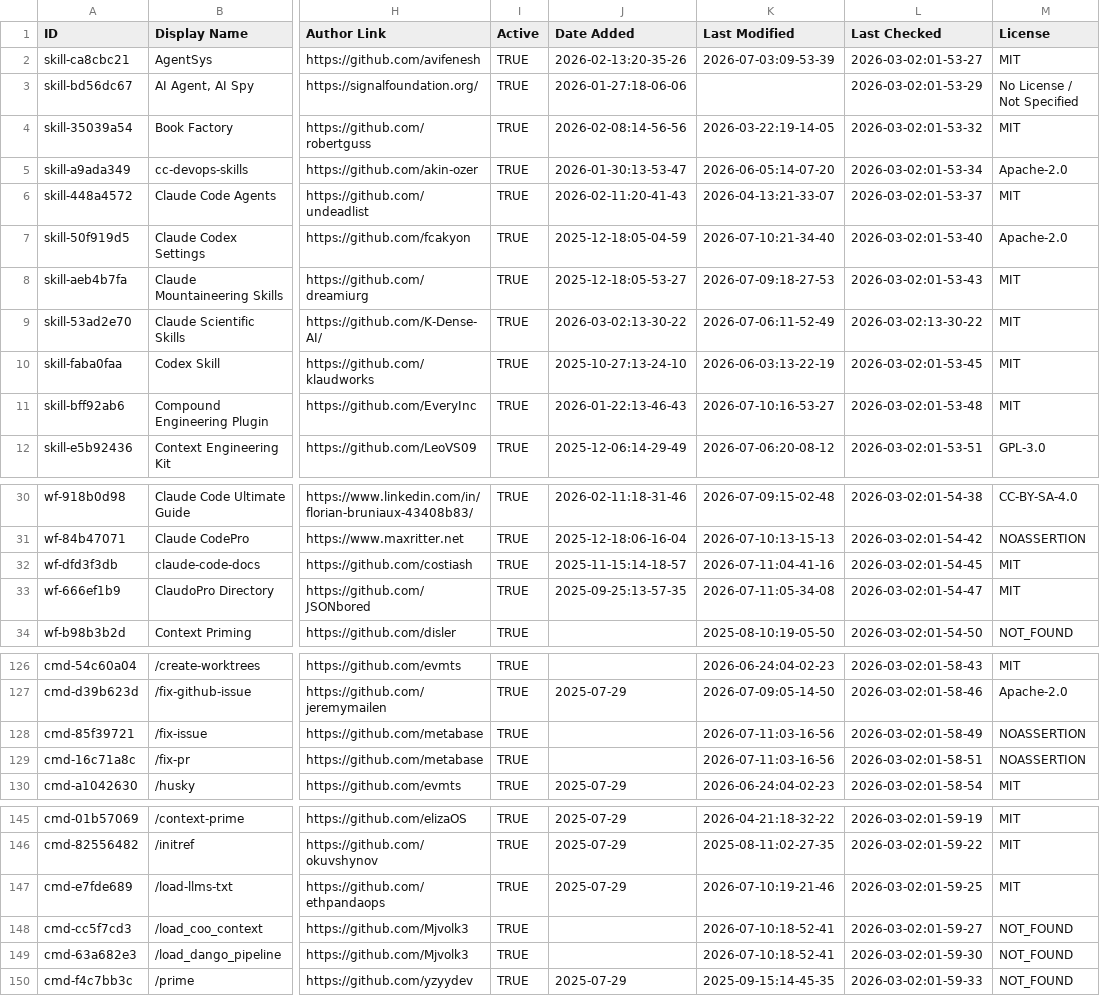
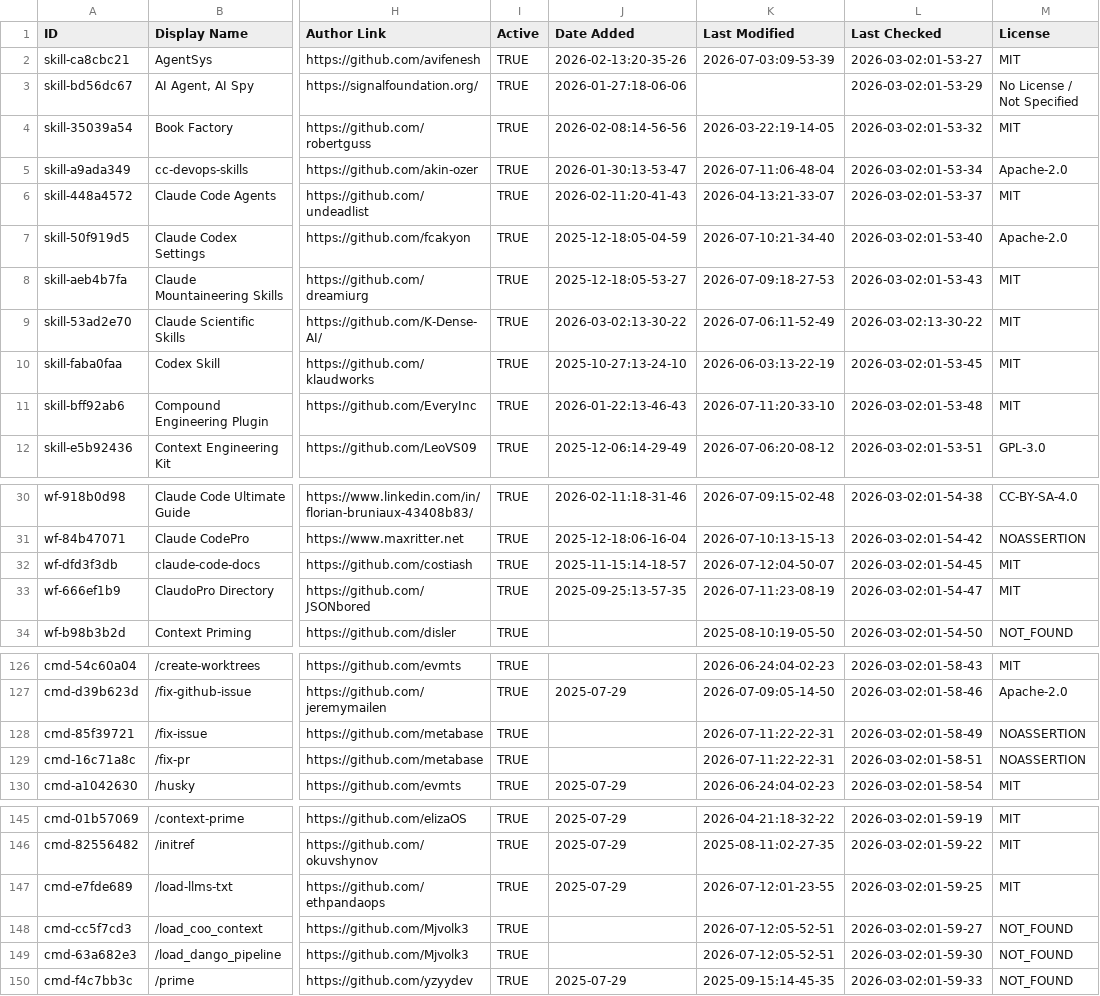
Before and after one commit to claw-army/awesome-claude-code, a CSV file: THE_RESOURCES_TABLE.csv, drawn as a sheet; only a part is shown, gaps mark what is left out; the diff covers the shown part only; the diff names each change by its address in the sheet, - before the commit and + after, or states it on an @@ line.

```diff
--- a/THE_RESOURCES_TABLE.csv
+++ b/THE_RESOURCES_TABLE.csv
-K5 (Last Modified): 2026-06-05:14-07-20
+K5 (Last Modified): 2026-07-11:06-48-04
-K11 (Last Modified): 2026-07-10:16-53-27
+K11 (Last Modified): 2026-07-11:20-33-10
-K32 (Last Modified): 2026-07-11:04-41-16
+K32 (Last Modified): 2026-07-12:04-50-07
-K33 (Last Modified): 2026-07-11:05-34-08
+K33 (Last Modified): 2026-07-11:23-08-19
-K128:K129 (Last Modified): 2026-07-11:03-16-56
+K128:K129 (Last Modified): 2026-07-11:22-22-31
-K147 (Last Modified): 2026-07-10:19-21-46
+K147 (Last Modified): 2026-07-12:01-23-55
-K148:K149 (Last Modified): 2026-07-10:18-52-41
+K148:K149 (Last Modified): 2026-07-12:05-52-51
```
Also changed, not shown: 19 edited cells elsewhere in this file.
